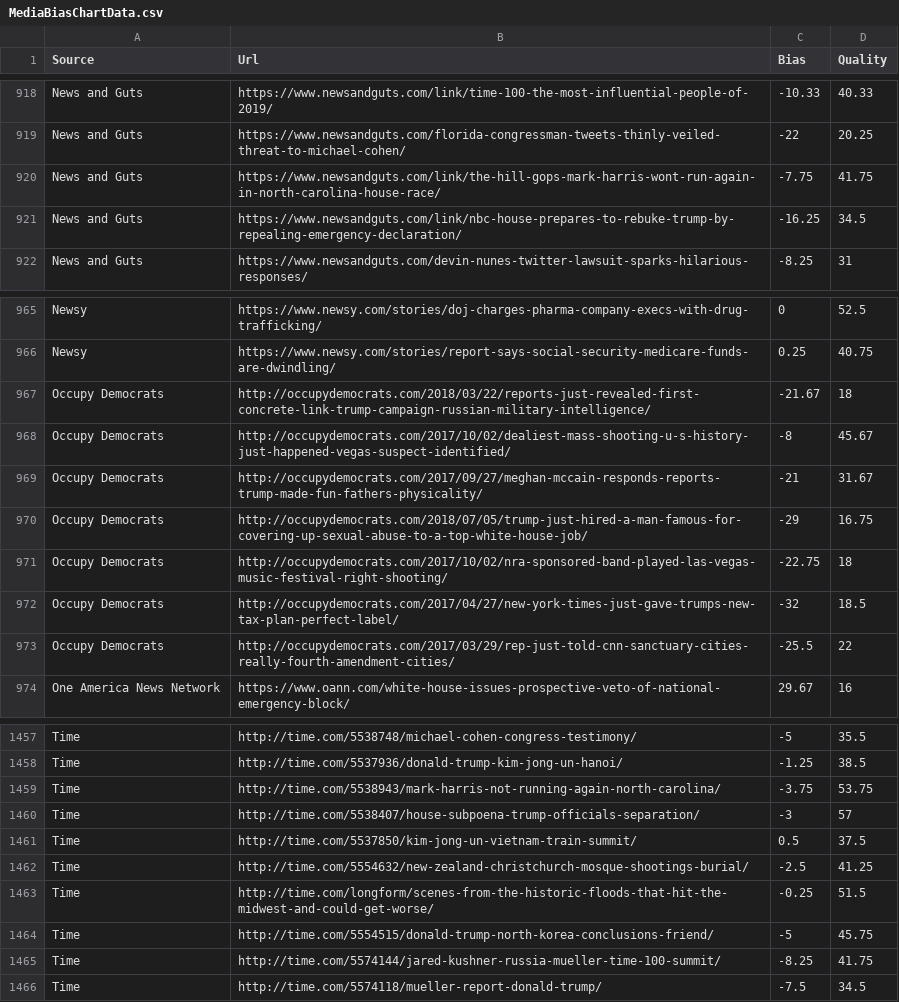
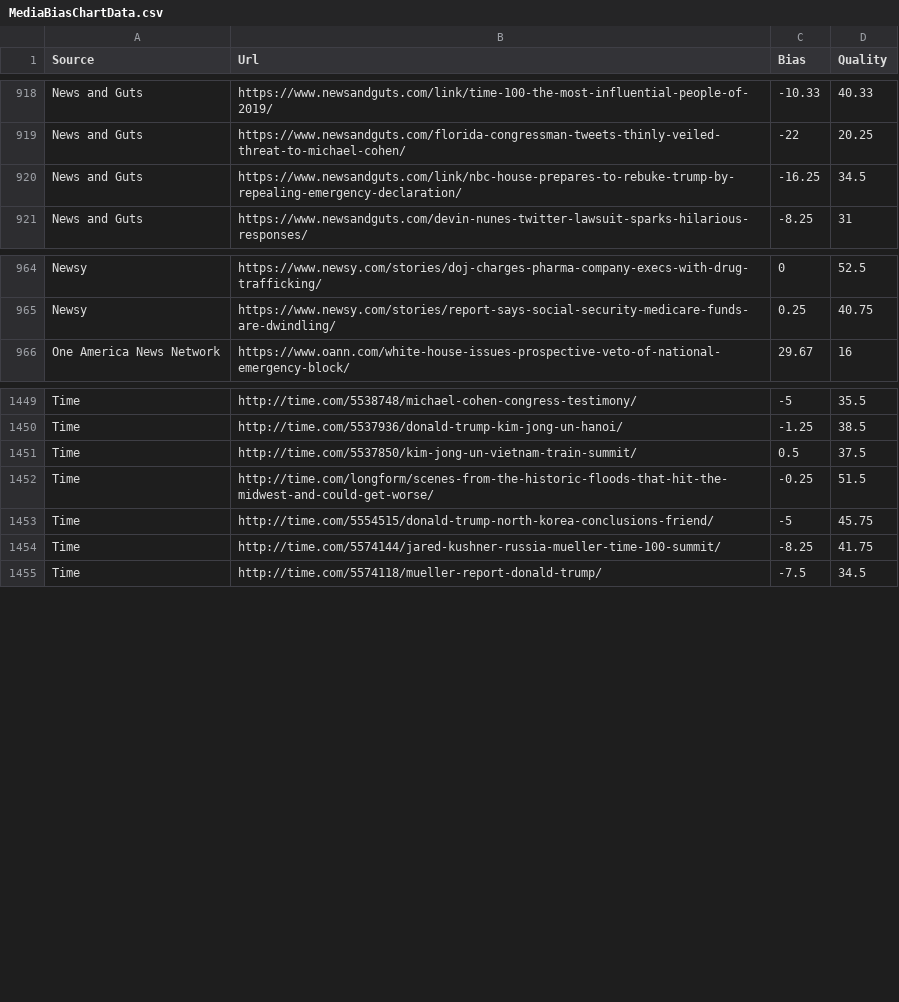
Before and after one commit to yashsomaiya/fakenewsproject, a CSV file: fakebot/MediaBiasChartData.csv, drawn as a sheet; only a part is shown, gaps mark what is left out.

```diff
--- a/fakebot/MediaBiasChartData.csv
+++ b/fakebot/MediaBiasChartData.csv
@@ -919,3 +919,2 @@ News and Guts,https://www.newsandguts.com/link/time-100-the-most-influential-peo
 News and Guts,https://www.newsandguts.com/florida-congressman-tweets-thinly-veiled-threat-to-michael-cohen/,-22,20.25
-News and Guts,https://www.newsandguts.com/link/the-hill-gops-mark-harris-wont-run-again-in-north-carolina-house-race/,-7.75,41.75
 News and Guts,https://www.newsandguts.com/link/nbc-house-prepares-to-rebuke-trump-by-repealing-emergency-declaration/,-16.25,34.5
@@ -966,9 +965,2 @@ Newsy,https://www.newsy.com/stories/doj-charges-pharma-company-execs-with-drug-t
 Newsy,https://www.newsy.com/stories/report-says-social-security-medicare-funds-are-dwindling/,0.25,40.75
-Occupy Democrats,http://occupydemocrats.com/2018/03/22/reports-just-revealed-first-concrete-link-trump-campaign-russian-military-intelligence/,-21.67,18
-Occupy Democrats,http://occupydemocrats.com/2017/10/02/dealiest-mass-shooting-u-s-history-just-happened-vegas-suspect-identified/,-8,45.67
-Occupy Democrats,http://occupydemocrats.com/2017/09/27/meghan-mccain-responds-reports-trump-made-fun-fathers-physicality/,-21,31.67
-Occupy Democrats,http://occupydemocrats.com/2018/07/05/trump-just-hired-a-man-famous-for-covering-up-sexual-abuse-to-a-top-white-house-job/,-29,16.75
-Occupy Democrats,http://occupydemocrats.com/2017/10/02/nra-sponsored-band-played-las-vegas-music-festival-right-shooting/,-22.75,18
-Occupy Democrats,http://occupydemocrats.com/2017/04/27/new-york-times-just-gave-trumps-new-tax-plan-perfect-label/,-32,18.5
-Occupy Democrats,http://occupydemocrats.com/2017/03/29/rep-just-told-cnn-sanctuary-cities-really-fourth-amendment-cities/,-25.5,22
 One America News Network,https://www.oann.com/white-house-issues-prospective-veto-of-national-emergency-block/,29.67,16
@@ -1458,6 +1450,3 @@ Time,http://time.com/5538748/michael-cohen-congress-testimony/,-5,35.5
 Time,http://time.com/5537936/donald-trump-kim-jong-un-hanoi/,-1.25,38.5
-Time,http://time.com/5538943/mark-harris-not-running-again-north-carolina/,-3.75,53.75
-Time,http://time.com/5538407/house-subpoena-trump-officials-separation/,-3,57
 Time,http://time.com/5537850/kim-jong-un-vietnam-train-summit/,0.5,37.5
-Time,http://time.com/5554632/new-zealand-christchurch-mosque-shootings-burial/,-2.5,41.25
 Time,http://time.com/longform/scenes-from-the-historic-floods-that-hit-the-midwest-and-could-get-worse/,-0.25,51.5
```
Also changed, not shown: 17 other files.
